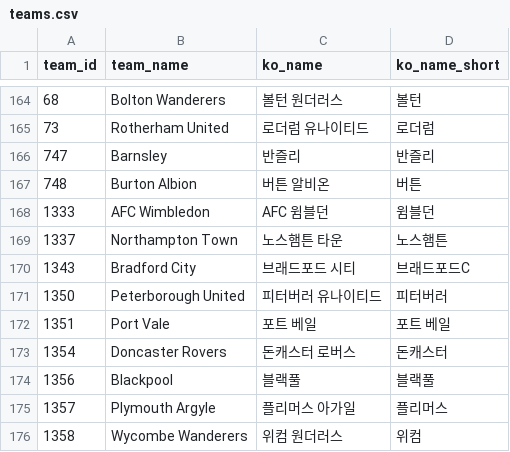
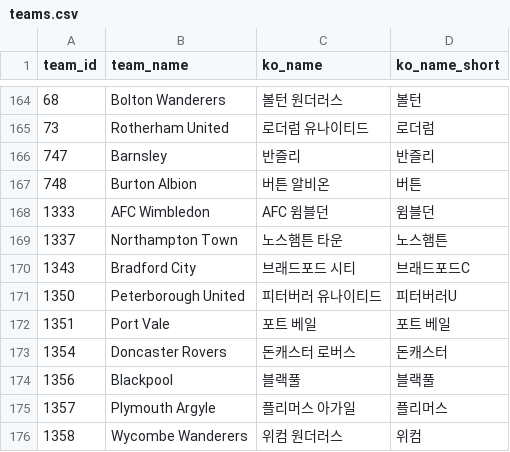
Before and after one commit to bgh1234554/football-obs-backend, a CSV file: src/main/resources/data/teams.csv, drawn as a sheet; only a part is shown, gaps mark what is left out; the diff covers the shown part only.

```diff
--- a/src/main/resources/data/teams.csv
+++ b/src/main/resources/data/teams.csv
@@ -170,3 +170,3 @@ team_id, team_name, ko_name, ko_name_short
 1343,Bradford City,브래드포드 시티,브래드포드C
-1350,Peterborough United,피터버러 유나이티드,피터버러
+1350,Peterborough United,피터버러 유나이티드,피터버러U
 1351,Port Vale,포트 베일,포트 베일
```
Also changed, not shown: 48 added rows elsewhere in this file, src/main/resources/data/leagues.csv.
